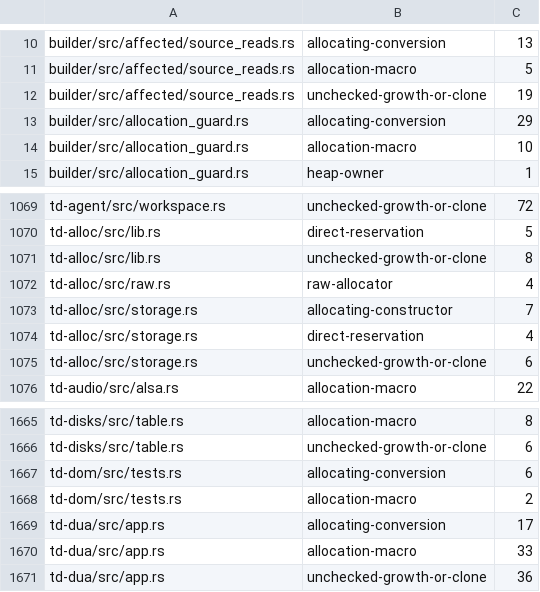
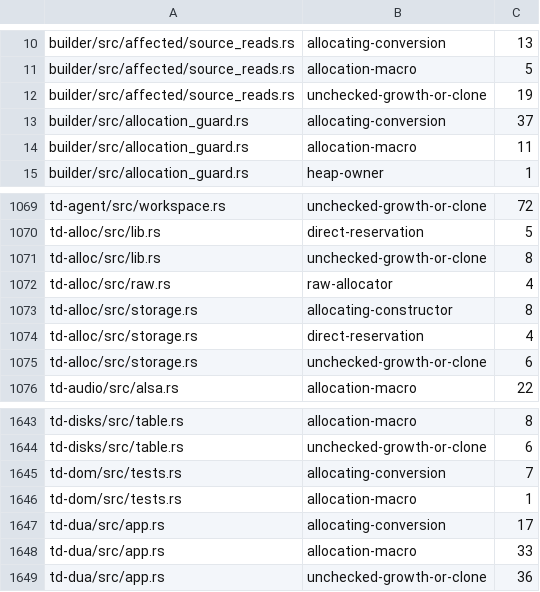
Before and after one commit to timmydo/td, a TSV file: td-alloc/allocation-debt.tsv, drawn as a sheet; only a part is shown, gaps mark what is left out; the diff covers the shown part only.

```diff
--- a/td-alloc/allocation-debt.tsv
+++ b/td-alloc/allocation-debt.tsv
@@ -12,4 +12,4 @@ builder/src/affected/source_reads.rs	allocation-macro	5
 builder/src/affected/source_reads.rs	unchecked-growth-or-clone	19
-builder/src/allocation_guard.rs	allocating-conversion	29
-builder/src/allocation_guard.rs	allocation-macro	10
+builder/src/allocation_guard.rs	allocating-conversion	37
+builder/src/allocation_guard.rs	allocation-macro	11
 builder/src/allocation_guard.rs	heap-owner	1
@@ -1072,3 +1072,3 @@ td-alloc/src/lib.rs	unchecked-growth-or-clone	8
 td-alloc/src/raw.rs	raw-allocator	4
-td-alloc/src/storage.rs	allocating-constructor	7
+td-alloc/src/storage.rs	allocating-constructor	8
 td-alloc/src/storage.rs	direct-reservation	4
@@ -1666,4 +1644,4 @@ td-disks/src/table.rs	allocation-macro	8
 td-disks/src/table.rs	unchecked-growth-or-clone	6
-td-dom/src/tests.rs	allocating-conversion	6
-td-dom/src/tests.rs	allocation-macro	2
+td-dom/src/tests.rs	allocating-conversion	7
+td-dom/src/tests.rs	allocation-macro	1
 td-dua/src/app.rs	allocating-conversion	17
```
Also changed, not shown: 22 removed rows and 6 edited cells elsewhere in this file, 34 other files.
